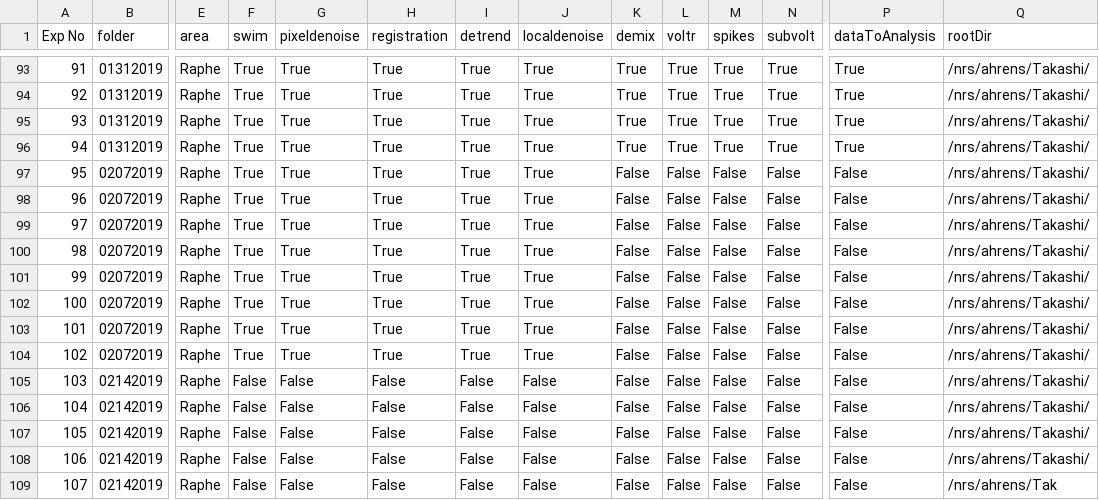
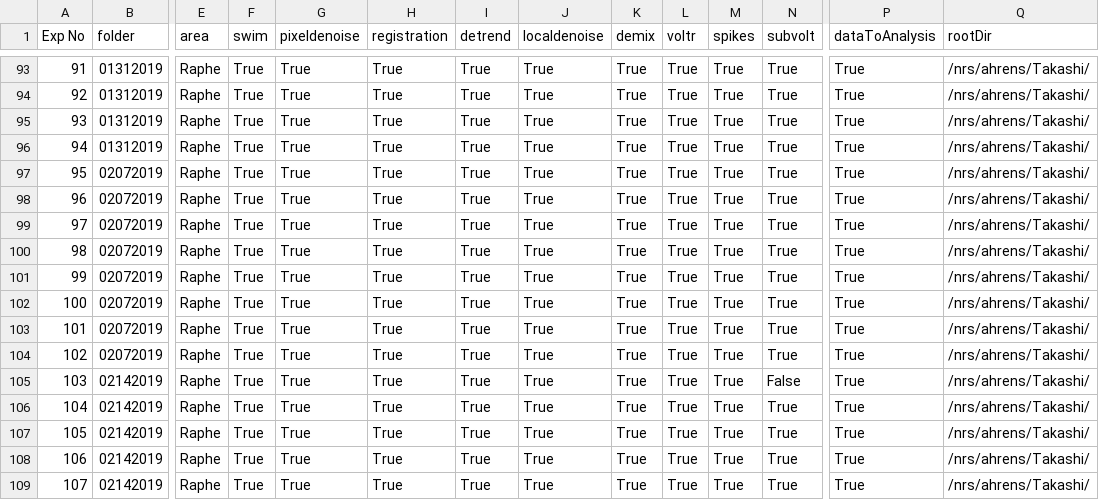
Before and after one commit to zqwei/DRN_voltage_analysis, a CSV file: Voltron_data/Voltron_Log_DRN_Exp.csv, drawn as a sheet; only a part is shown, gaps mark what is left out; the diff names each change by its address in the sheet, - before the commit and + after, or states it on an @@ line.

```diff
--- a/Voltron_data/Voltron_Log_DRN_Exp.csv
+++ b/Voltron_data/Voltron_Log_DRN_Exp.csv
-K97:K109 (demix): False
+K97:K109 (demix): True
-L97:L109 (voltr): False
+L97:L109 (voltr): True
-M97:M109 (spikes): False
+M97:M109 (spikes): True
-N97:N104 (subvolt): False
+N97:N104 (subvolt): True
-P97:P109 (dataToAnalysis): False
+P97:P109 (dataToAnalysis): True
-F105:F109 (swim): False
+F105:F109 (swim): True
-G105:G109 (pixeldenoise): False
+G105:G109 (pixeldenoise): True
-H105:H109 (registration): False
+H105:H109 (registration): True
-I105:I109 (detrend): False
+I105:I109 (detrend): True
-J105:J109 (localdenoise): False
+J105:J109 (localdenoise): True
-N106:N109 (subvolt): False
+N106:N109 (subvolt): True
-Q109 (rootDir): /nrs/ahrens/Tak
+Q109 (rootDir): /nrs/ahrens/Takashi/
```
Also changed, not shown: Voltron_data/Voltron_Log_DRN_Exp_moved_to_tapes.csv.
